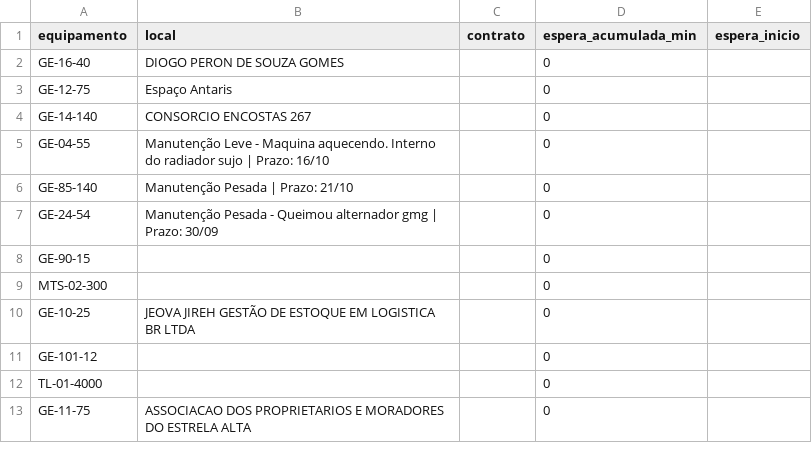
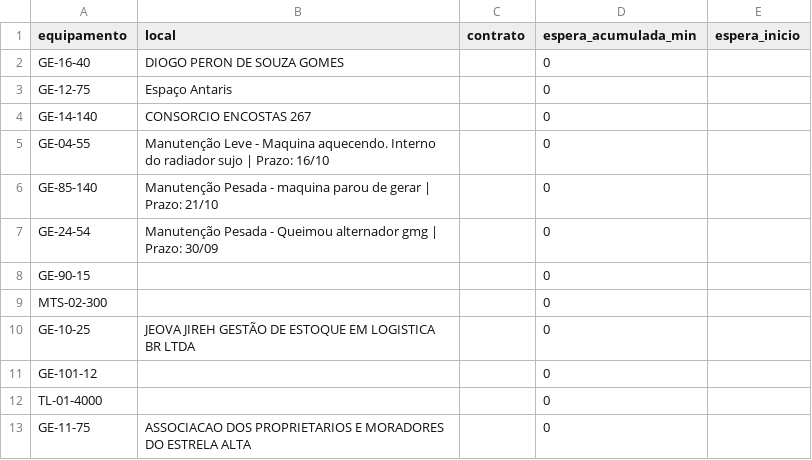
Before and after one commit to milwardarthur-prog/testemanut, a CSV file: dados.csv, drawn as a sheet; only a part is shown.

Commit message:
Atualização automática via SiteManut

```diff
--- a/dados.csv
+++ b/dados.csv
@@ -5,3 +5,3 @@ GE-14-140,CONSORCIO ENCOSTAS 267,,0,
 GE-04-55,Manutenção Leve - Maquina aquecendo. Interno do radiador sujo | Prazo: 16/10,,0,
-GE-85-140,Manutenção Pesada | Prazo: 21/10,,0,
+GE-85-140,Manutenção Pesada - maquina parou de gerar | Prazo: 21/10,,0,
 GE-24-54,Manutenção Pesada - Queimou alternador gmg | Prazo: 30/09,,0,
```
